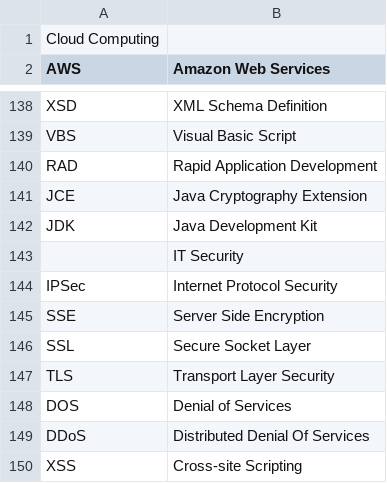
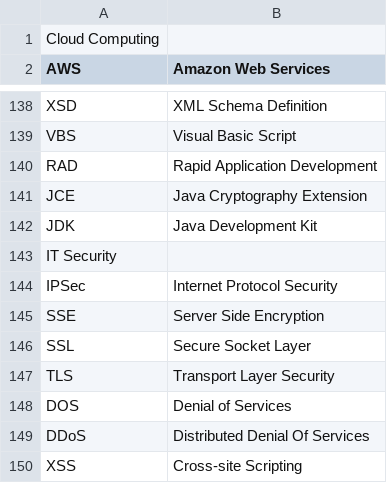
Before and after one commit to li-berty/csv-base, a CSV file: acronyms.csv, drawn as a sheet; only a part is shown, gaps mark what is left out; removed rows and columns are numbered as before the commit, all else as after; the diff names each change by its address in the sheet, - before the commit and + after, or states it on an @@ line.

Commit message:
acronyms

```diff
--- a/acronyms.csv
+++ b/acronyms.csv
-row 143:  | IT Security
+row 143: IT Security
```
